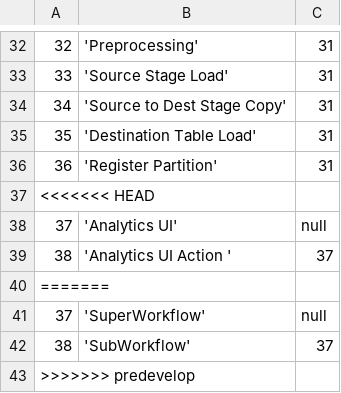
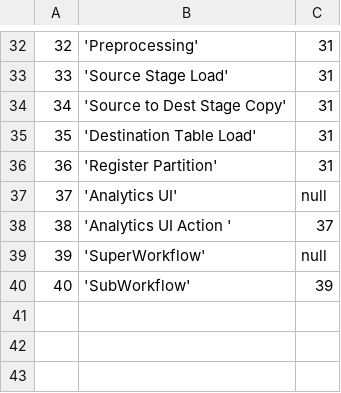
Before and after one commit to WiproOpenSource/openbdre, a CSV file: databases/setup/ProcessType.csv, drawn as a sheet; only a part is shown, gaps mark what is left out; removed rows and columns are numbered as before the commit, all else as after; the diff names each change by its address in the sheet, - before the commit and + after, or states it on an @@ line.

Commit message:
merge with predevelop

```diff
--- a/databases/setup/ProcessType.csv
+++ b/databases/setup/ProcessType.csv
-row 37: <<<<<<< HEAD
-row 40: =======
@@ column A renumbered between rows 39 and 40 @@
-C40: 37
+C40: 39
-row 43: >>>>>>> predevelop
```
Also changed, not shown: databases/setup/GeneralConfig.csv, 8 other files.
